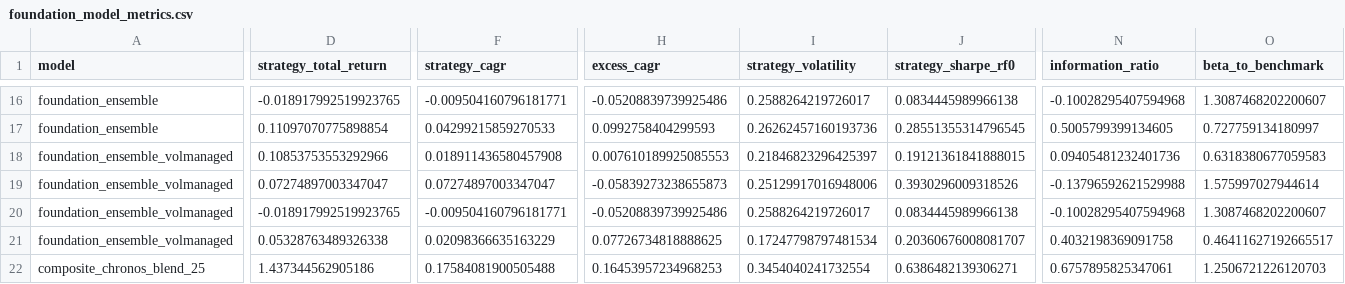
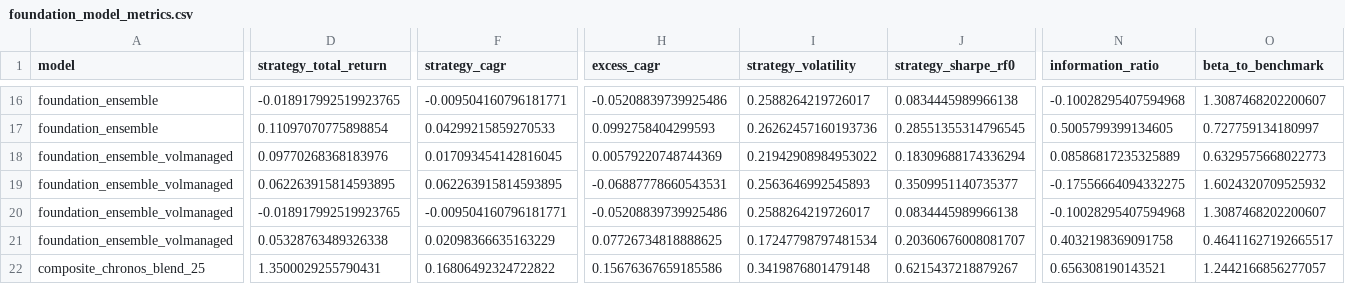
Before and after one commit to TaqiyudinMiftah/beat-the-market, a CSV file: reports/foundation_model_metrics.csv, drawn as a sheet; only a part is shown, gaps mark what is left out; the diff covers the shown part only; the diff names each change by its address in the sheet, - before the commit and + after, or states it on an @@ line.

Commit message:
Add foundation model robustness diagnostics

```diff
--- a/reports/foundation_model_metrics.csv
+++ b/reports/foundation_model_metrics.csv
-D18 (strategy_total_return): 0.10853753553292966
+D18 (strategy_total_return): 0.09770268368183976
-F18 (strategy_cagr): 0.018911436580457908
+F18 (strategy_cagr): 0.017093454142816045
-H18 (excess_cagr): 0.007610189925085553
+H18 (excess_cagr): 0.00579220748744369
-I18 (strategy_volatility): 0.21846823296425397
+I18 (strategy_volatility): 0.21942908984953022
-J18 (strategy_sharpe_rf0): 0.19121361841888015
+J18 (strategy_sharpe_rf0): 0.18309688174336294
-N18 (information_ratio): 0.09405481232401736
+N18 (information_ratio): 0.08586817235325889
-O18 (beta_to_benchmark): 0.6318380677059583
+O18 (beta_to_benchmark): 0.6329575668022773
-D19 (strategy_total_return): 0.07274897003347047
+D19 (strategy_total_return): 0.062263915814593895
-F19 (strategy_cagr): 0.07274897003347047
+F19 (strategy_cagr): 0.062263915814593895
-H19 (excess_cagr): -0.05839273238655873
+H19 (excess_cagr): -0.06887778660543531
-I19 (strategy_volatility): 0.25129917016948006
+I19 (strategy_volatility): 0.2563646992545893
-J19 (strategy_sharpe_rf0): 0.3930296009318526
+J19 (strategy_sharpe_rf0): 0.3509951140735377
-N19 (information_ratio): -0.13796592621529988
+N19 (information_ratio): -0.17556664094332275
-O19 (beta_to_benchmark): 1.575997027944614
+O19 (beta_to_benchmark): 1.6024320709525932
-D22 (strategy_total_return): 1.437344562905186
+D22 (strategy_total_return): 1.3500029255790431
-F22 (strategy_cagr): 0.17584081900505488
+F22 (strategy_cagr): 0.16806492324722822
-H22 (excess_cagr): 0.16453957234968253
+H22 (excess_cagr): 0.15676367659185586
-I22 (strategy_volatility): 0.3454040241732554
+I22 (strategy_volatility): 0.3419876801479148
-J22 (strategy_sharpe_rf0): 0.6386482139306271
+J22 (strategy_sharpe_rf0): 0.6215437218879267
-N22 (information_ratio): 0.6757895825347061
+N22 (information_ratio): 0.656308190143521
-O22 (beta_to_benchmark): 1.2506721226120703
+O22 (beta_to_benchmark): 1.2442166856277057
```
Also changed, not shown: 112 edited cells elsewhere in this file, 10 other files.
